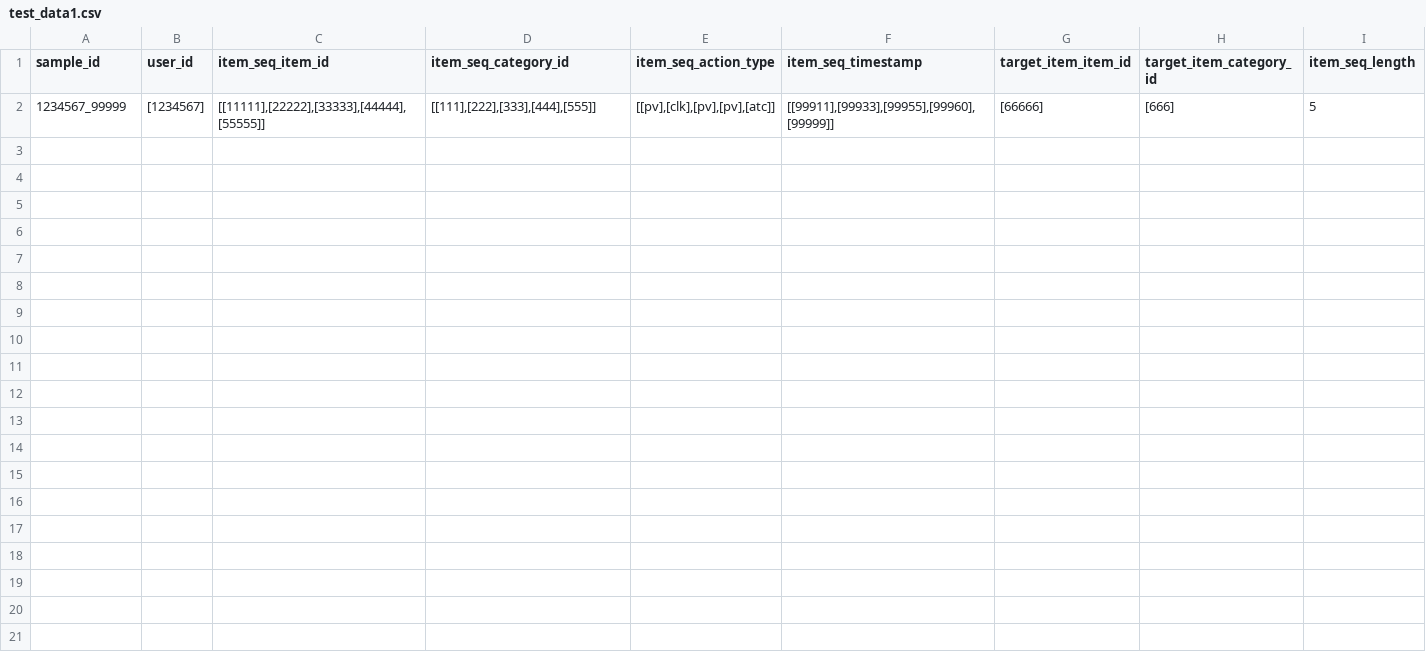
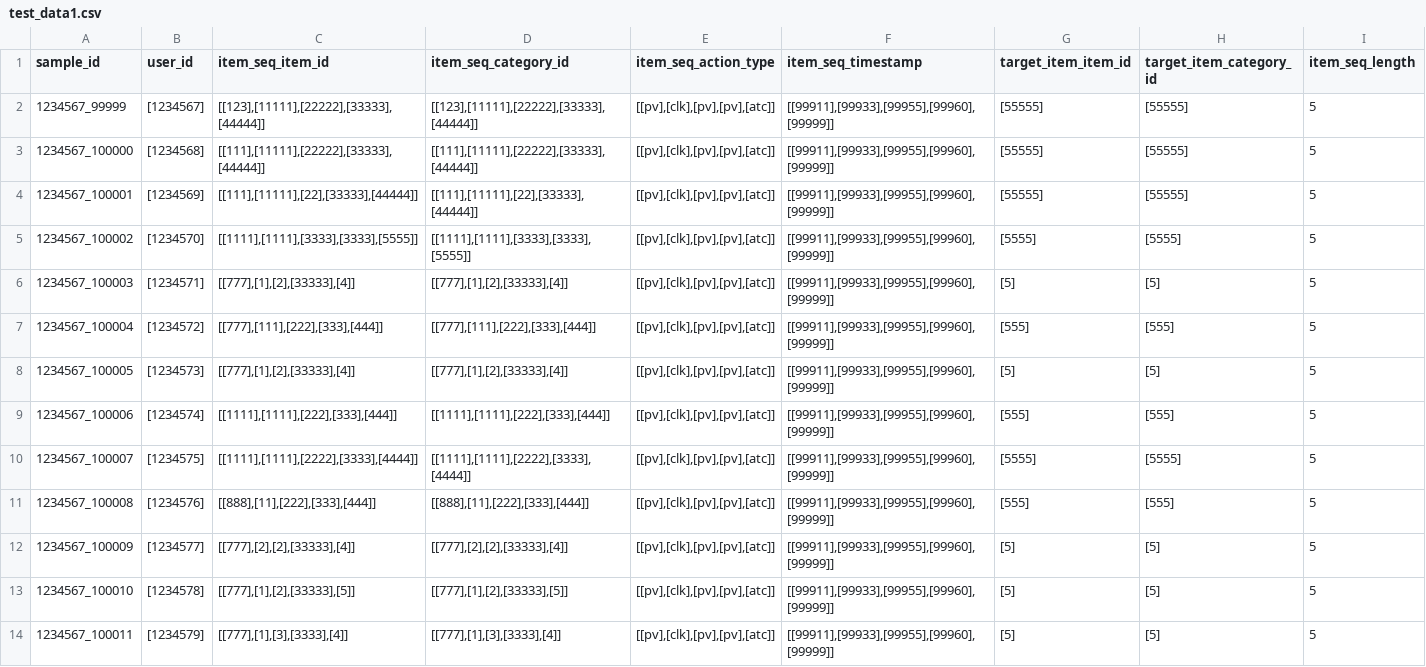
Before and after one commit to Budian-mao/myc_ann_llm, a CSV file: test_data1.csv, drawn as a sheet.

```diff
--- a/test_data1.csv
+++ b/test_data1.csv
@@ -1,2 +1,14 @@
 sample_id,user_id,item_seq_item_id,item_seq_category_id,item_seq_action_type,item_seq_timestamp,target_item_item_id,target_item_category_id,item_seq_length
-1234567_99999,[1234567],"[[11111],[22222],[33333],[44444],[55555]]","[[111],[222],[333],[444],[555]]","[[pv],[clk],[pv],[pv],[atc]]","[[99911],[99933],[99955],[99960],[99999]]",[66666],[666],5
+1234567_99999,[1234567],"[[123],[11111],[22222],[33333],[44444]]","[[123],[11111],[22222],[33333],[44444]]","[[pv],[clk],[pv],[pv],[atc]]","[[99911],[99933],[99955],[99960],[99999]]",[55555],[55555],5
+1234567_100000,[1234568],"[[111],[11111],[22222],[33333],[44444]]","[[111],[11111],[22222],[33333],[44444]]","[[pv],[clk],[pv],[pv],[atc]]","[[99911],[99933],[99955],[99960],[99999]]",[55555],[55555],5
+1234567_100001,[1234569],"[[111],[11111],[22],[33333],[44444]]","[[111],[11111],[22],[33333],[44444]]","[[pv],[clk],[pv],[pv],[atc]]","[[99911],[99933],[99955],[99960],[99999]]",[55555],[55555],5
+1234567_100002,[1234570],"[[1111],[1111],[3333],[3333],[5555]]","[[1111],[1111],[3333],[3333],[5555]]","[[pv],[clk],[pv],[pv],[atc]]","[[99911],[99933],[99955],[99960],[99999]]",[5555],[5555],5
+1234567_100003,[1234571],"[[777],[1],[2],[33333],[4]]","[[777],[1],[2],[33333],[4]]","[[pv],[clk],[pv],[pv],[atc]]","[[99911],[99933],[99955],[99960],[99999]]",[5],[5],5
+1234567_100004,[1234572],"[[777],[111],[222],[333],[444]]","[[777],[111],[222],[333],[444]]","[[pv],[clk],[pv],[pv],[atc]]","[[99911],[99933],[99955],[99960],[99999]]",[555],[555],5
+1234567_100005,[1234573],"[[777],[1],[2],[33333],[4]]","[[777],[1],[2],[33333],[4]]","[[pv],[clk],[pv],[pv],[atc]]","[[99911],[99933],[99955],[99960],[99999]]",[5],[5],5
+1234567_100006,[1234574],"[[1111],[1111],[222],[333],[444]]","[[1111],[1111],[222],[333],[444]]","[[pv],[clk],[pv],[pv],[atc]]","[[99911],[99933],[99955],[99960],[99999]]",[555],[555],5
+1234567_100007,[1234575],"[[1111],[1111],[2222],[3333],[4444]]","[[1111],[1111],[2222],[3333],[4444]]","[[pv],[clk],[pv],[pv],[atc]]","[[99911],[99933],[99955],[99960],[99999]]",[5555],[5555],5
+1234567_100008,[1234576],"[[888],[11],[222],[333],[444]]","[[888],[11],[222],[333],[444]]","[[pv],[clk],[pv],[pv],[atc]]","[[99911],[99933],[99955],[99960],[99999]]",[555],[555],5
+1234567_100009,[1234577],"[[777],[2],[2],[33333],[4]]","[[777],[2],[2],[33333],[4]]","[[pv],[clk],[pv],[pv],[atc]]","[[99911],[99933],[99955],[99960],[99999]]",[5],[5],5
+1234567_100010,[1234578],"[[777],[1],[2],[33333],[5]]","[[777],[1],[2],[33333],[5]]","[[pv],[clk],[pv],[pv],[atc]]","[[99911],[99933],[99955],[99960],[99999]]",[5],[5],5
+1234567_100011,[1234579],"[[777],[1],[3],[3333],[4]]","[[777],[1],[3],[3333],[4]]","[[pv],[clk],[pv],[pv],[atc]]","[[99911],[99933],[99955],[99960],[99999]]",[5],[5],5
```
Also changed, not shown: 11 other files.
